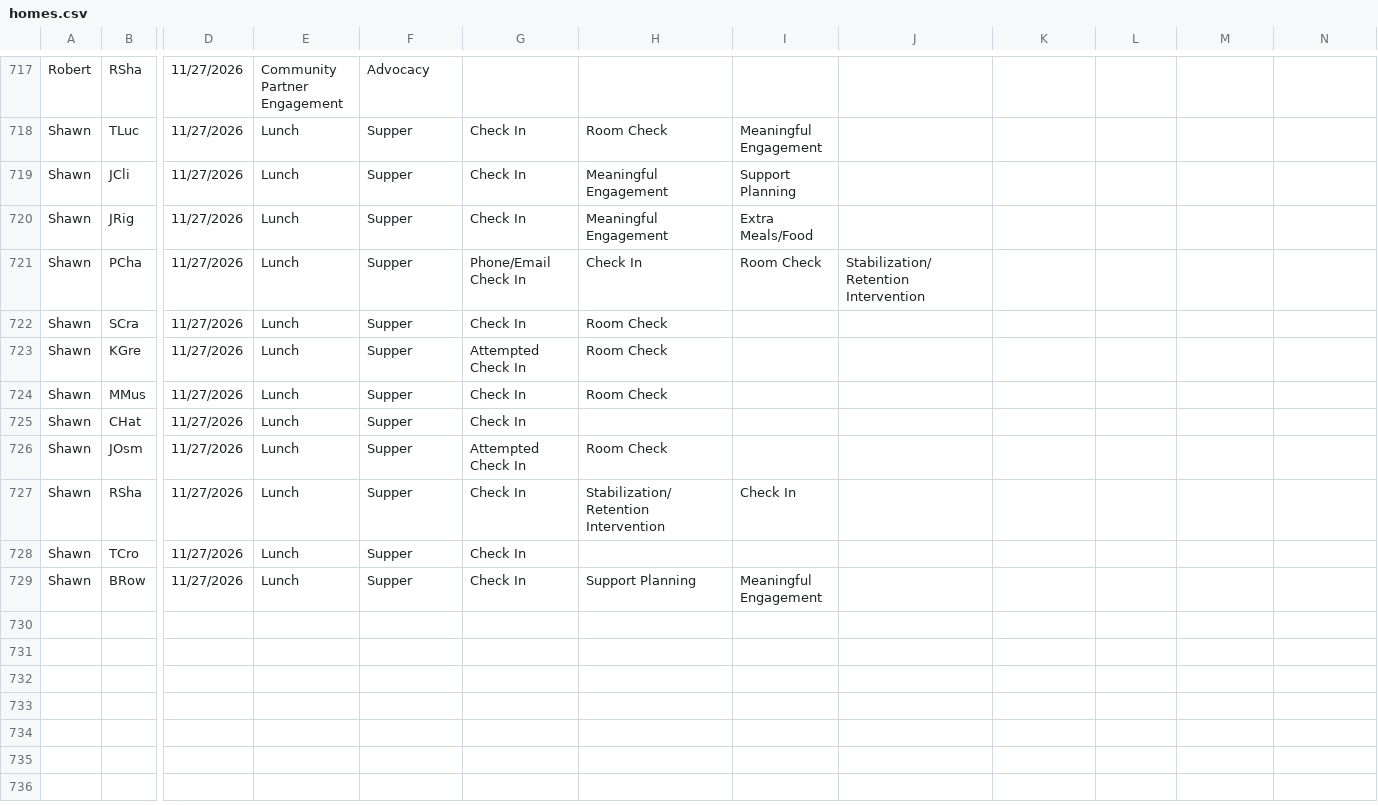
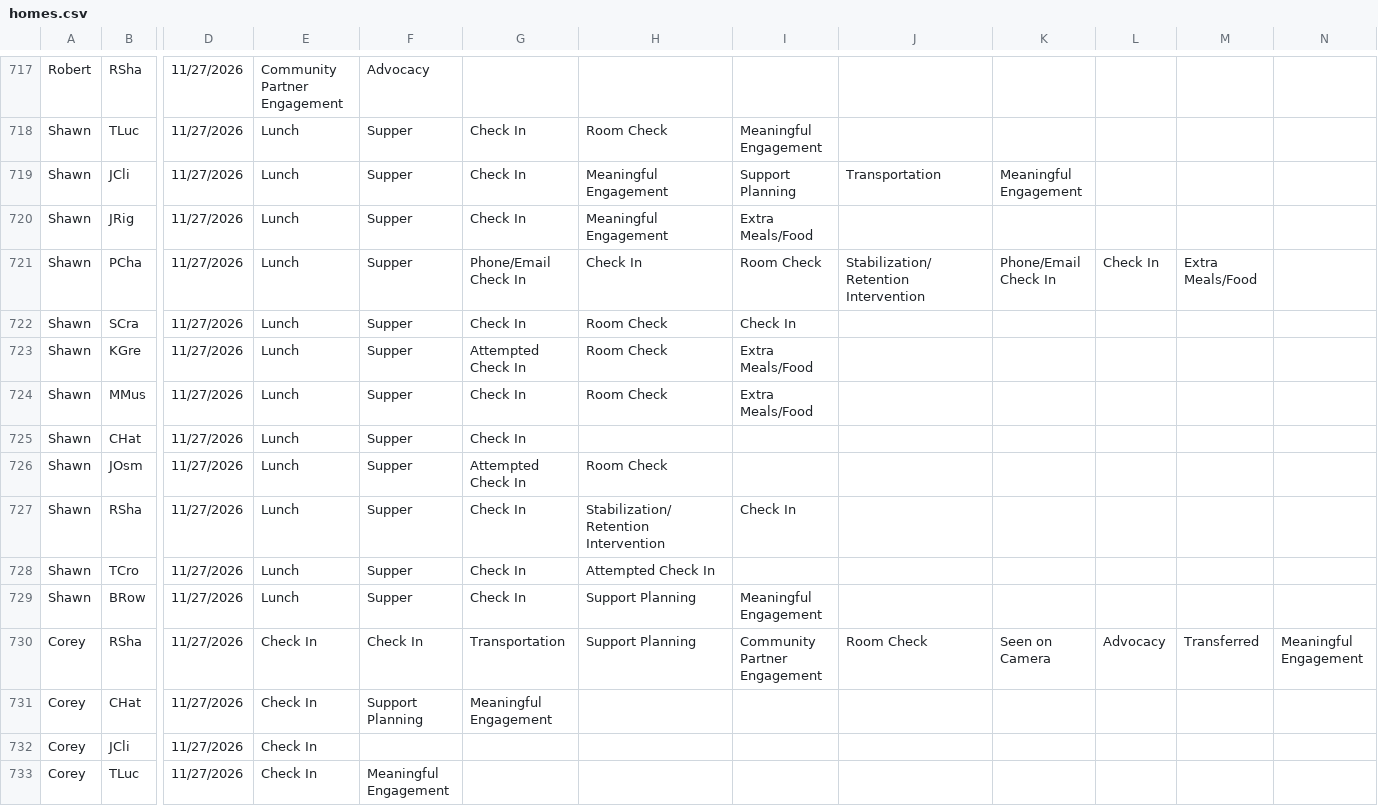
Before and after one commit to rcahill-code/homes-live, a CSV file: data/homes.csv, drawn as a sheet; only a part is shown, gaps mark what is left out; rows hold the shown columns only; the diff names each change by its address in the sheet, - before the commit and + after, or states it on an @@ line.

```diff
--- a/data/homes.csv
+++ b/data/homes.csv
-J719: (empty)
+J719: Transportation
-K719: (empty)
+K719: Meaningful Engagement
-K721: (empty)
+K721: Phone/Email Check In
-L721: (empty)
+L721: Check In
-M721: (empty)
+M721: Extra Meals/Food
-I722: (empty)
+I722: Check In
-I723:I724: (empty)
+I723:I724: Extra Meals/Food
-H728: (empty)
+H728: Attempted Check In
+row 730: Corey | RSha | 11/27/2026 | Check In | Check In | Transportation | Support Planning | Community Partner Engagement | Room Check | Seen on Camera | Advocacy | Transferred | Meaningful Engagement
+row 731: Corey | CHat | 11/27/2026 | Check In | Support Planning | Meaningful Engagement
+row 732: Corey | JCli | 11/27/2026 | Check In
+row 733: Corey | TLuc | 11/27/2026 | Check In | Meaningful Engagement
```
